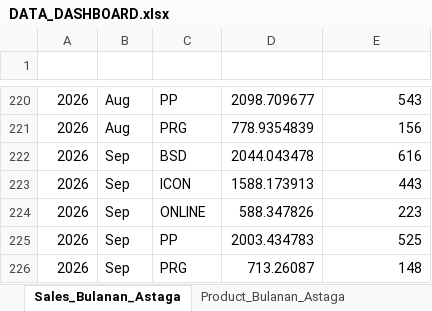
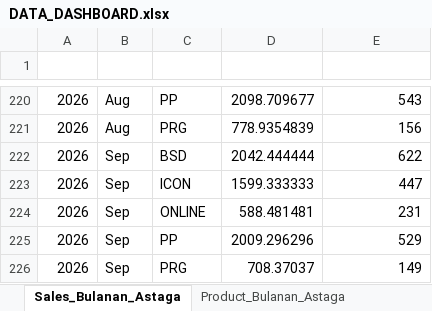
Before and after one commit to depocell/dashboard, an Excel workbook: DATA_DASHBOARD.xlsx, sheet Sales_Bulanan_Astaga, drawn as a sheet; only a part is shown, gaps mark what is left out; values as stored, in another font and other column widths than the file's, no borders; the diff names each change by its address in the sheet, - before the commit and + after, or states it on an @@ line.

```diff
--- a/DATA_DASHBOARD.xlsx (sheet Sales_Bulanan_Astaga)
+++ b/DATA_DASHBOARD.xlsx (sheet Sales_Bulanan_Astaga)
-D222 (Daily Trx): 2044.043478
+D222 (Daily Trx): 2042.444444
-E222 (Daily Member): 616
+E222 (Daily Member): 622
-D223 (Daily Trx): 1588.173913
+D223 (Daily Trx): 1599.333333
-E223 (Daily Member): 443
+E223 (Daily Member): 447
-D224 (Daily Trx): 588.347826
+D224 (Daily Trx): 588.481481
-E224 (Daily Member): 223
+E224 (Daily Member): 231
-D225 (Daily Trx): 2003.434783
+D225 (Daily Trx): 2009.296296
-E225 (Daily Member): 525
+E225 (Daily Member): 529
-D226 (Daily Trx): 713.26087
+D226 (Daily Trx): 708.37037
-E226 (Daily Member): 148
+E226 (Daily Member): 149
```
Also changed, not shown: sheet Product_Bulanan_Astaga, sheet Agen_Astaga, sheet Product_Bulanan_OKI, sheet Agen_OkiPay, sheet KPI_SCO, sheet Sales_Bulanan_OKI, other sheet tabs, 1 other file.
